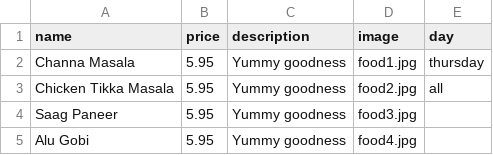
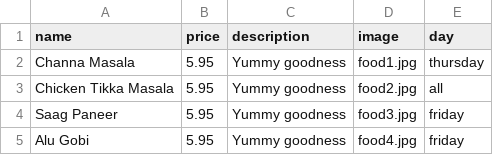
Before and after one commit to rachellogie/dynamic_restaurant_site, a CSV file: config/menu.csv, drawn as a sheet.

```diff
--- a/config/menu.csv
+++ b/config/menu.csv
@@ -3,3 +3,3 @@ Channa Masala,5.95,Yummy goodness,food1.jpg,thursday
 Chicken Tikka Masala,5.95,Yummy goodness,food2.jpg,all
-Saag Paneer,5.95,Yummy goodness,food3.jpg
-Alu Gobi,5.95,Yummy goodness,food4.jpg
+Saag Paneer,5.95,Yummy goodness,food3.jpg,friday
+Alu Gobi,5.95,Yummy goodness,food4.jpg,friday
```
Also changed, not shown: 3 other files.
